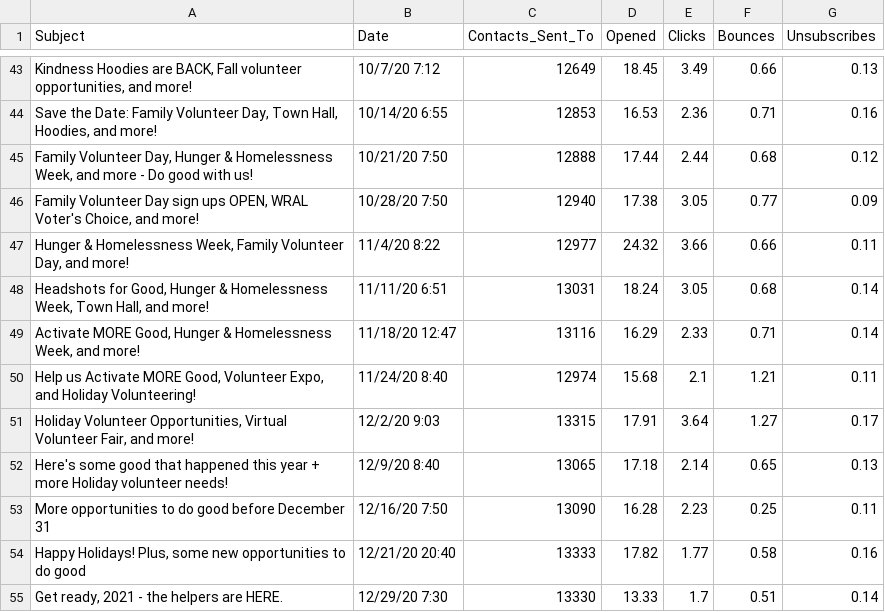
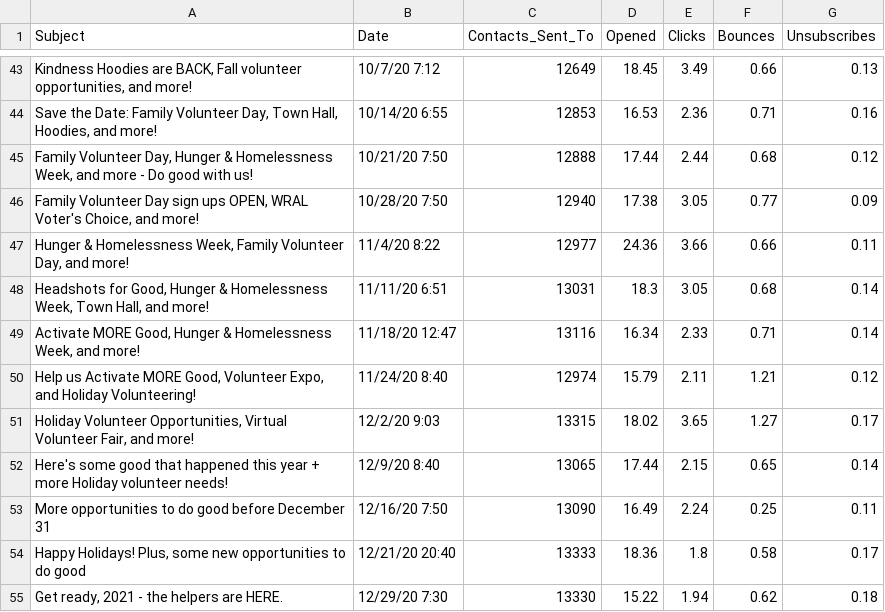
Before and after one commit to NCSU-STATCOM/activate-good-emails, a CSV file: newsletters/subject_summary_stats.csv, drawn as a sheet; only a part is shown, gaps mark what is left out; the diff names each change by its address in the sheet, - before the commit and + after, or states it on an @@ line.

Commit message:
Updating the subject_summary_stats.csv for November and December newsletters. In January, people may have opened them

```diff
--- a/newsletters/subject_summary_stats.csv
+++ b/newsletters/subject_summary_stats.csv
-D47 (Opened): 24.32
+D47 (Opened): 24.36
-D48 (Opened): 18.24
+D48 (Opened): 18.3
-D49 (Opened): 16.29
+D49 (Opened): 16.34
-D50 (Opened): 15.68
+D50 (Opened): 15.79
-E50 (Clicks): 2.1
+E50 (Clicks): 2.11
-G50 (Unsubscribes): 0.11
+G50 (Unsubscribes): 0.12
-D51 (Opened): 17.91
+D51 (Opened): 18.02
-E51 (Clicks): 3.64
+E51 (Clicks): 3.65
-D52 (Opened): 17.18
+D52 (Opened): 17.44
-E52 (Clicks): 2.14
+E52 (Clicks): 2.15
-G52 (Unsubscribes): 0.13
+G52 (Unsubscribes): 0.14
-D53 (Opened): 16.28
+D53 (Opened): 16.49
-E53 (Clicks): 2.23
+E53 (Clicks): 2.24
-D54 (Opened): 17.82
+D54 (Opened): 18.36
-E54 (Clicks): 1.77
+E54 (Clicks): 1.8
-G54 (Unsubscribes): 0.16
+G54 (Unsubscribes): 0.17
-D55 (Opened): 13.33
+D55 (Opened): 15.22
-E55 (Clicks): 1.7
+E55 (Clicks): 1.94
-F55 (Bounces): 0.51
+F55 (Bounces): 0.62
-G55 (Unsubscribes): 0.14
+G55 (Unsubscribes): 0.18
```
